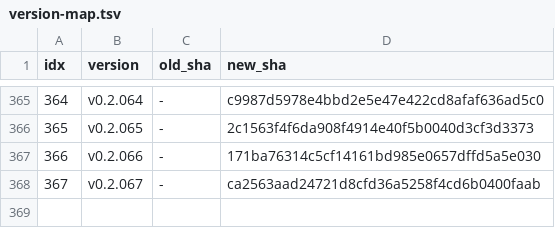
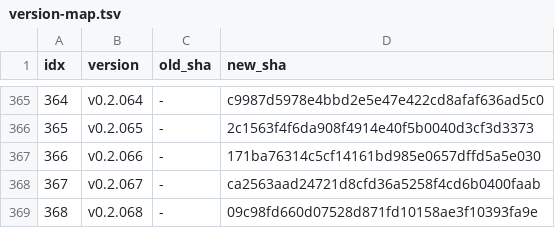
Before and after one commit to iltranqui/lightnet, a TSV file: tasks/rust/version-map.tsv, drawn as a sheet; only a part is shown, gaps mark what is left out; the diff names each change by its address in the sheet, - before the commit and + after, or states it on an @@ line.

Commit message:
docs(rust): record v0.2.068 GraphConv BN inference

```diff
--- a/tasks/rust/version-map.tsv
+++ b/tasks/rust/version-map.tsv
+row 369: 368 | v0.2.068 | - | 09c98fd660d07528d871fd10158ae3f10393fa9e
```
Also changed, not shown: 5 other files.
